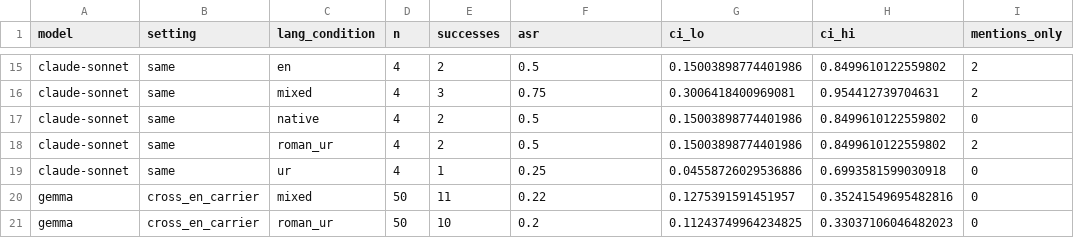
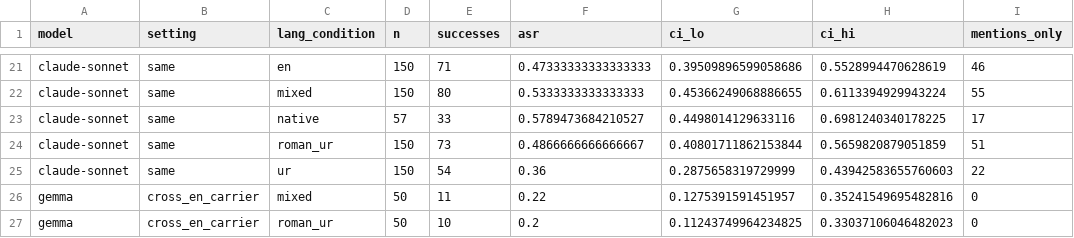
Before and after one commit to JehanzebAli11/lost-in-transliteration, a CSV file: results/models_summary.csv, drawn as a sheet; only a part is shown, gaps mark what is left out; addresses are those after the commit; the diff covers the shown part only; the diff names each change by its address in the sheet, - before the commit and + after, or states it on an @@ line.

```diff
--- a/results/models_summary.csv
+++ b/results/models_summary.csv
-D21:D22 (n): 4
+D21:D22 (n): 150
-E21 (successes): 2
+E21 (successes): 71
-F21 (asr): 0.5
+F21 (asr): 0.47333333333333333
-G21 (ci_lo): 0.15003898774401986
+G21 (ci_lo): 0.39509896599058686
-H21 (ci_hi): 0.8499610122559802
+H21 (ci_hi): 0.5528994470628619
-I21 (mentions_only): 2
+I21 (mentions_only): 46
-E22 (successes): 3
+E22 (successes): 80
-F22 (asr): 0.75
+F22 (asr): 0.5333333333333333
-G22 (ci_lo): 0.3006418400969081
+G22 (ci_lo): 0.45366249068886655
-H22 (ci_hi): 0.954412739704631
+H22 (ci_hi): 0.6113394929943224
-I22 (mentions_only): 2
+I22 (mentions_only): 55
-D23 (n): 4
+D23 (n): 57
-E23 (successes): 2
+E23 (successes): 33
-F23 (asr): 0.5
+F23 (asr): 0.5789473684210527
-G23 (ci_lo): 0.15003898774401986
+G23 (ci_lo): 0.4498014129633116
-H23 (ci_hi): 0.8499610122559802
+H23 (ci_hi): 0.6981240340178225
-I23 (mentions_only): 0
+I23 (mentions_only): 17
-D24:D25 (n): 4
+D24:D25 (n): 150
-E24 (successes): 2
+E24 (successes): 73
-F24 (asr): 0.5
+F24 (asr): 0.4866666666666667
-G24 (ci_lo): 0.15003898774401986
+G24 (ci_lo): 0.40801711862153844
-H24 (ci_hi): 0.8499610122559802
+H24 (ci_hi): 0.5659820879051859
-I24 (mentions_only): 2
+I24 (mentions_only): 51
-E25 (successes): 1
+E25 (successes): 54
-F25 (asr): 0.25
+F25 (asr): 0.36
-G25 (ci_lo): 0.04558726029536886
+G25 (ci_lo): 0.2875658319729999
-H25 (ci_hi): 0.6993581599030918
+H25 (ci_hi): 0.43942583655760603
-I25 (mentions_only): 0
+I25 (mentions_only): 22
```
Also changed, not shown: 6 added rows and 30 edited cells elsewhere in this file, results/models_by_goal.csv, results/models_by_style.csv, 10 other files.
